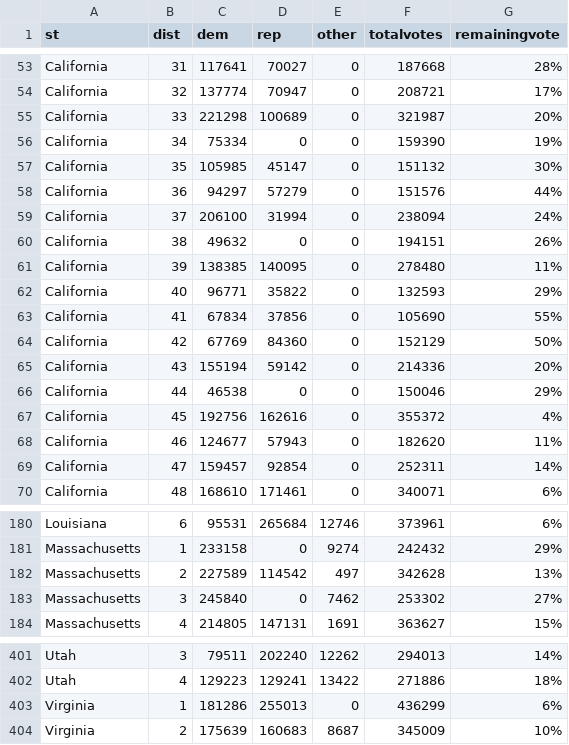
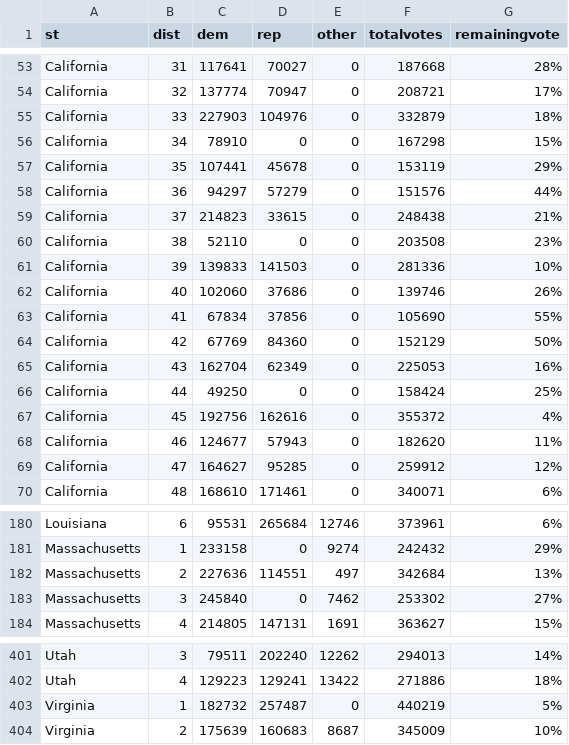
Before and after one commit to jcervas/2020-Elections, a CSV file: house2020.csv, drawn as a sheet; only a part is shown, gaps mark what is left out; the diff covers the shown part only.

```diff
--- a/house2020.csv
+++ b/house2020.csv
@@ -54,17 +54,17 @@
 "California",32,137774,70947,0,208721,"17%"
-"California",33,221298,100689,0,321987,"20%"
-"California",34,75334,0,0,159390,"19%"
-"California",35,105985,45147,0,151132,"30%"
+"California",33,227903,104976,0,332879,"18%"
+"California",34,78910,0,0,167298,"15%"
+"California",35,107441,45678,0,153119,"29%"
 "California",36,94297,57279,0,151576,"44%"
-"California",37,206100,31994,0,238094,"24%"
-"California",38,49632,0,0,194151,"26%"
-"California",39,138385,140095,0,278480,"11%"
-"California",40,96771,35822,0,132593,"29%"
+"California",37,214823,33615,0,248438,"21%"
+"California",38,52110,0,0,203508,"23%"
+"California",39,139833,141503,0,281336,"10%"
+"California",40,102060,37686,0,139746,"26%"
 "California",41,67834,37856,0,105690,"55%"
 "California",42,67769,84360,0,152129,"50%"
-"California",43,155194,59142,0,214336,"20%"
-"California",44,46538,0,0,150046,"29%"
+"California",43,162704,62349,0,225053,"16%"
+"California",44,49250,0,0,158424,"25%"
 "California",45,192756,162616,0,355372,"4%"
 "California",46,124677,57943,0,182620,"11%"
-"California",47,159457,92854,0,252311,"14%"
+"California",47,164627,95285,0,259912,"12%"
 "California",48,168610,171461,0,340071,"6%"
@@ -181,3 +181,3 @@
 "Massachusetts",1,233158,0,9274,242432,"29%"
-"Massachusetts",2,227589,114542,497,342628,"13%"
+"Massachusetts",2,227636,114551,497,342684,"13%"
 "Massachusetts",3,245840,0,7462,253302,"27%"
@@ -402,3 +402,3 @@
 "Utah",4,129223,129241,13422,271886,"18%"
-"Virginia",1,181286,255013,0,436299,"6%"
+"Virginia",1,182732,257487,0,440219,"5%"
 "Virginia",2,175639,160683,8687,345009,"10%"
```
Also changed, not shown: 2 added rows, 2 removed rows and 9 edited cells elsewhere in this file, counties2020.csv, pres2020.csv, 1 other file.
